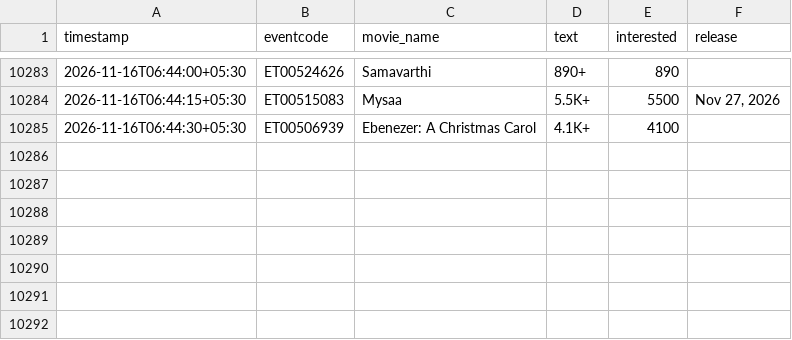
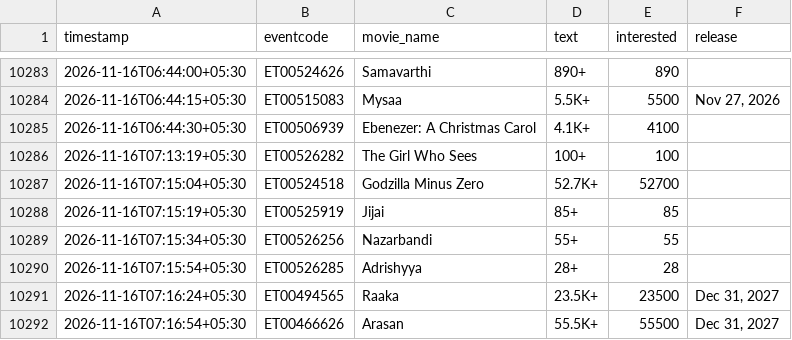
Before and after one commit to Venkyiiit756/hyd-movie-trends, a CSV file: data/interest.csv, drawn as a sheet; only a part is shown, gaps mark what is left out; the diff names each change by its address in the sheet, - before the commit and + after, or states it on an @@ line.

```diff
--- a/data/interest.csv
+++ b/data/interest.csv
+row 10286: 2026-11-16T07:13:19+05:30 | ET00526282 | The Girl Who Sees | 100+ | 100
+row 10287: 2026-11-16T07:15:04+05:30 | ET00524518 | Godzilla Minus Zero | 52.7K+ | 52700
+row 10288: 2026-11-16T07:15:19+05:30 | ET00525919 | Jijai | 85+ | 85
+row 10289: 2026-11-16T07:15:34+05:30 | ET00526256 | Nazarbandi | 55+ | 55
+row 10290: 2026-11-16T07:15:54+05:30 | ET00526285 | Adrishyya | 28+ | 28
+row 10291: 2026-11-16T07:16:24+05:30 | ET00494565 | Raaka | 23.5K+ | 23500 | Dec 31, 2027
+row 10292: 2026-11-16T07:16:54+05:30 | ET00466626 | Arasan | 55.5K+ | 55500 | Dec 31, 2027
```
Also changed, not shown: history/bouma.csv, history/scene.csv, 11 other files.
